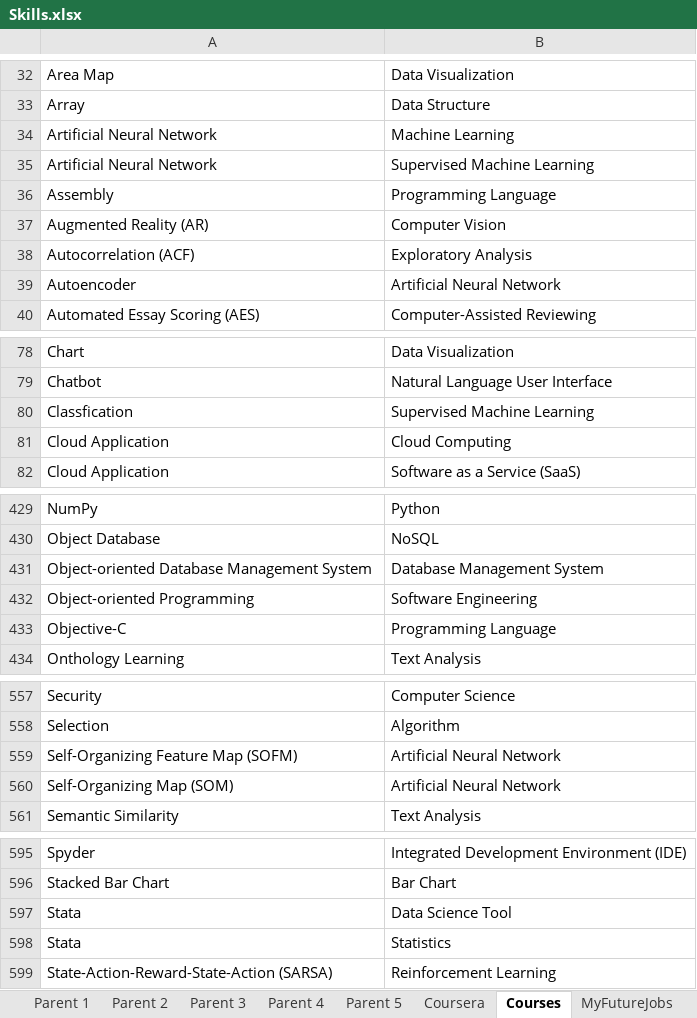
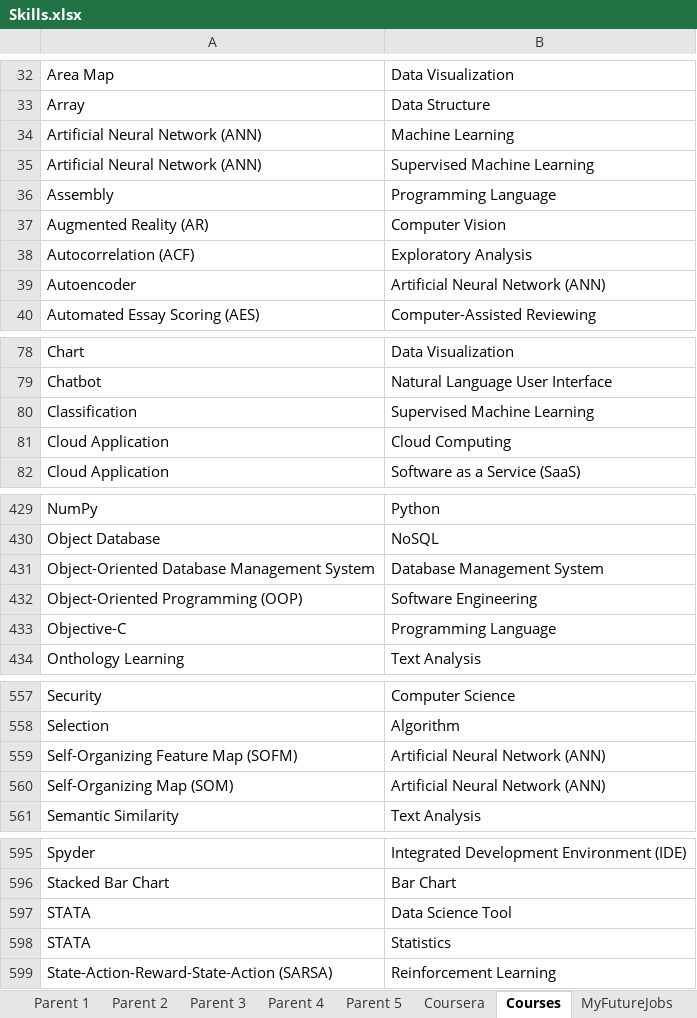
Before and after one commit to binxuankong/skills-ontology-project, an Excel workbook: skills/Skills.xlsx, sheet Courses, drawn as a sheet; only a part is shown, gaps mark what is left out; values as stored, in another font and other column widths than the file's, no borders; table styles not drawn; the diff covers the shown part only; the diff names each change by its address in the sheet, - before the commit and + after, or states it on an @@ line.

```diff
--- a/skills/Skills.xlsx (sheet Courses)
+++ b/skills/Skills.xlsx (sheet Courses)
-A34:A35: Artificial Neural Network
+A34:A35: Artificial Neural Network (ANN)
-B39: Artificial Neural Network
+B39: Artificial Neural Network (ANN)
-A80: Classfication
+A80: Classification
-A431: Object-oriented Database Management System
+A431: Object-Oriented Database Management System
-A432: Object-oriented Programming
+A432: Object-Oriented Programming (OOP)
-B559:B560: Artificial Neural Network
+B559:B560: Artificial Neural Network (ANN)
-A597:A598: Stata
+A597:A598: STATA
```
Also changed, not shown: 16 edited cells elsewhere in this sheet, sheet Parent 3, sheet Parent 4, sheet Business, sheet Coursera, sheet Parent 2, sheet MyFutureJobs, 1 more sheet, coursera_skills/Coursera Skills To DB.xlsx, skills/Digital Skills.xlsx, 15 other files.
